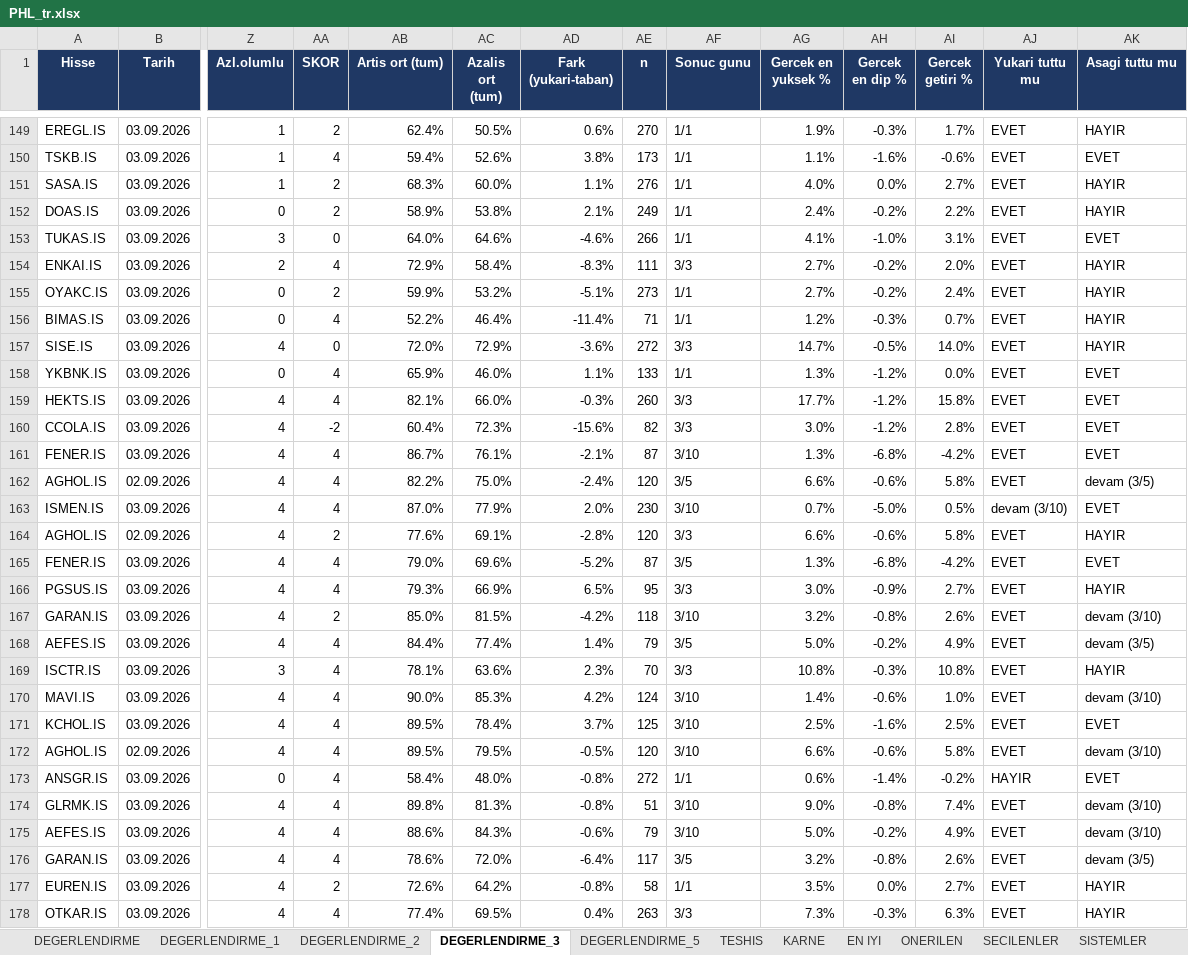
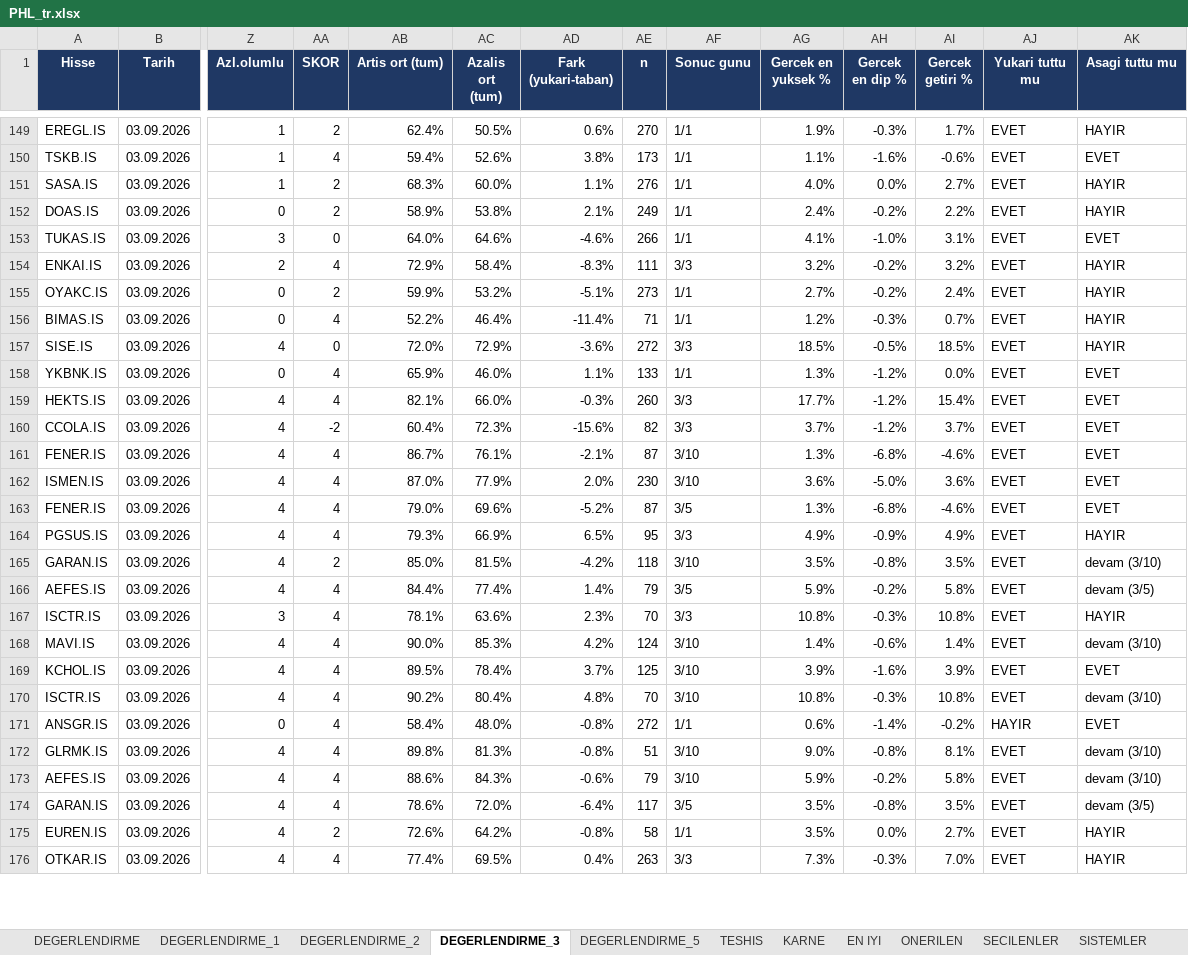
Before and after one commit to serkanche/portfoy, an Excel workbook: PHL_tr.xlsx, sheet DEGERLENDIRME_3, drawn as a sheet; only a part is shown, gaps mark what is left out; values as stored, in another font and other column widths than the file's, no borders; conditional formats not drawn; removed rows and columns are numbered as before the commit, all else as after; rows hold the shown columns only; the diff covers the shown part only; the diff names each change by its address in the sheet, - before the commit and + after, or states it on an @@ line.

```diff
--- a/PHL_tr.xlsx (sheet DEGERLENDIRME_3)
+++ b/PHL_tr.xlsx (sheet DEGERLENDIRME_3)
-AG154 (Gercek en yuksek %): 2.7%
+AG154 (Gercek en yuksek %): 3.2%
-AI154 (Gercek getiri %): 2.0%
+AI154 (Gercek getiri %): 3.2%
-AG157 (Gercek en yuksek %): 14.7%
+AG157 (Gercek en yuksek %): 18.5%
-AI157 (Gercek getiri %): 14.0%
+AI157 (Gercek getiri %): 18.5%
-AI159 (Gercek getiri %): 15.8%
+AI159 (Gercek getiri %): 15.4%
-AG160 (Gercek en yuksek %): 3.0%
+AG160 (Gercek en yuksek %): 3.7%
-AI160 (Gercek getiri %): 2.8%
+AI160 (Gercek getiri %): 3.7%
-AI161 (Gercek getiri %): -4.2%
+AI161 (Gercek getiri %): -4.6%
-row 162: AGHOL.IS | 02.09.2026 | 4 | 4 | 82.2% | 75.0% | -2.4% | 120 | 3/5 | 6.6% | -0.6% | 5.8% | EVET | devam (3/5)
-AG162 (Gercek en yuksek %): 0.7%
+AG162 (Gercek en yuksek %): 3.6%
-AI162 (Gercek getiri %): 0.5%
+AI162 (Gercek getiri %): 3.6%
-AJ162 (Yukari tuttu mu): devam (3/10)
+AJ162 (Yukari tuttu mu): EVET
-row 164: AGHOL.IS | 02.09.2026 | 4 | 2 | 77.6% | 69.1% | -2.8% | 120 | 3/3 | 6.6% | -0.6% | 5.8% | EVET | HAYIR
-AI163 (Gercek getiri %): -4.2%
+AI163 (Gercek getiri %): -4.6%
-AG164 (Gercek en yuksek %): 3.0%
+AG164 (Gercek en yuksek %): 4.9%
-AI164 (Gercek getiri %): 2.7%
+AI164 (Gercek getiri %): 4.9%
-AG165 (Gercek en yuksek %): 3.2%
+AG165 (Gercek en yuksek %): 3.5%
-AI165 (Gercek getiri %): 2.6%
+AI165 (Gercek getiri %): 3.5%
-AG166 (Gercek en yuksek %): 5.0%
+AG166 (Gercek en yuksek %): 5.9%
-AI166 (Gercek getiri %): 4.9%
+AI166 (Gercek getiri %): 5.8%
-AI168 (Gercek getiri %): 1.0%
+AI168 (Gercek getiri %): 1.4%
-AG169 (Gercek en yuksek %): 2.5%
+AG169 (Gercek en yuksek %): 3.9%
-AI169 (Gercek getiri %): 2.5%
+AI169 (Gercek getiri %): 3.9%
-row 172: AGHOL.IS | 02.09.2026 | 4 | 4 | 89.5% | 79.5% | -0.5% | 120 | 3/10 | 6.6% | -0.6% | 5.8% | EVET | devam (3/10)
+row 170: ISCTR.IS | 03.09.2026 | 4 | 4 | 90.2% | 80.4% | 4.8% | 70 | 3/10 | 10.8% | -0.3% | 10.8% | EVET | devam (3/10)
-AI172 (Gercek getiri %): 7.4%
+AI172 (Gercek getiri %): 8.1%
-AG173 (Gercek en yuksek %): 5.0%
+AG173 (Gercek en yuksek %): 5.9%
-AI173 (Gercek getiri %): 4.9%
+AI173 (Gercek getiri %): 5.8%
-AG174 (Gercek en yuksek %): 3.2%
+AG174 (Gercek en yuksek %): 3.5%
-AI174 (Gercek getiri %): 2.6%
+AI174 (Gercek getiri %): 3.5%
-AI176 (Gercek getiri %): 6.3%
+AI176 (Gercek getiri %): 7.0%
```
Also changed, not shown: 7 added rows, 5 removed rows and 290 edited cells elsewhere in this sheet, sheet DEGERLENDIRME, sheet DEGERLENDIRME_1, sheet DEGERLENDIRME_2, sheet DEGERLENDIRME_5, sheet KARNE, sheet TESHIS.
